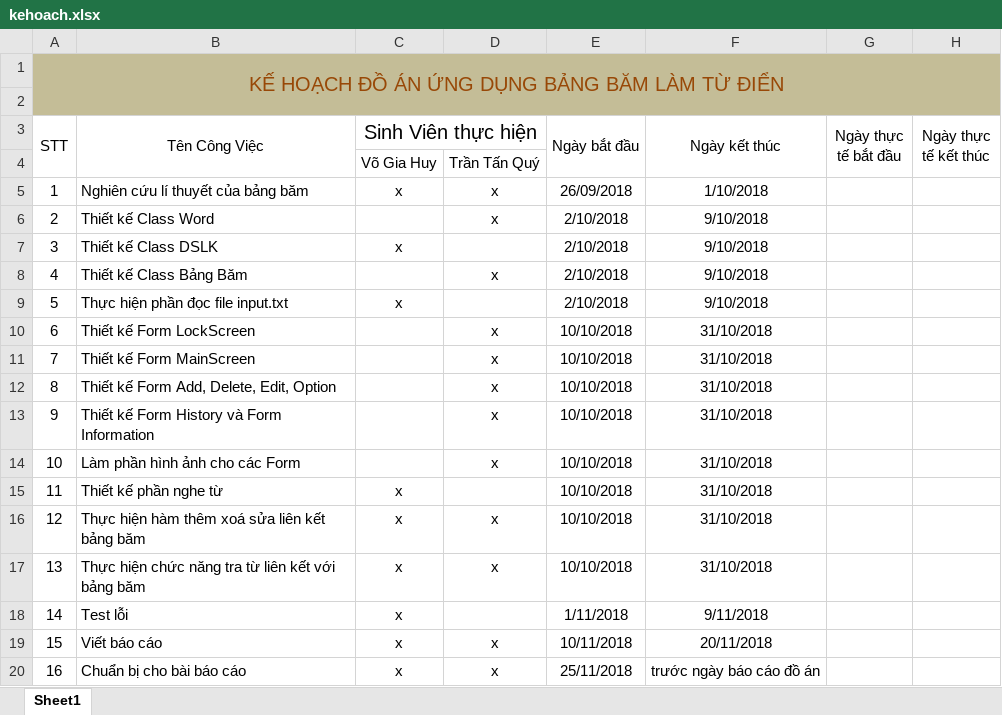
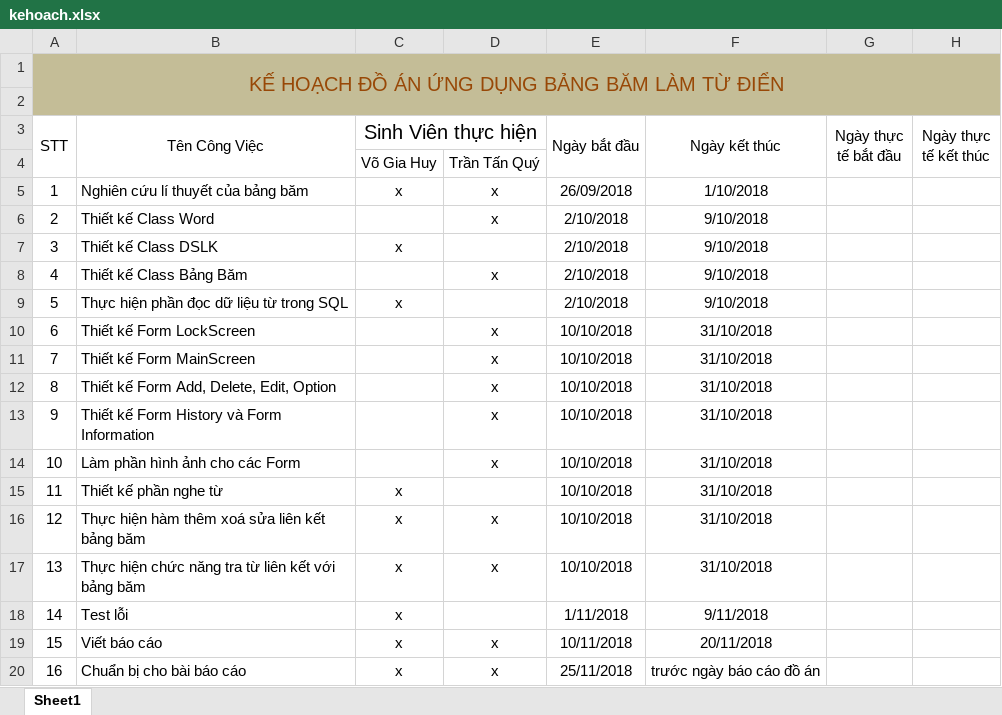
Before and after one commit to vogiahuy2058/Dictionary_HashTable, an Excel workbook: kehoach.xlsx, sheet Sheet1, drawn as a sheet; values as stored, in another font and other column widths than the file's, no borders; the diff names each change by its address in the sheet, - before the commit and + after, or states it on an @@ line.

Commit message:
sua doi ke hoach

```diff
--- a/kehoach.xlsx (sheet Sheet1)
+++ b/kehoach.xlsx (sheet Sheet1)
-B9 (Tên Công Việc): Thực hiện phần đọc file input.txt
+B9 (Tên Công Việc): Thực hiện phần đọc dữ liệu từ trong SQL
```
